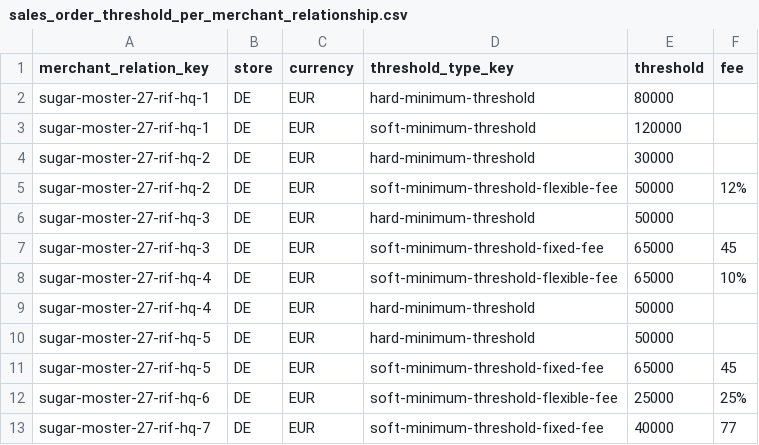
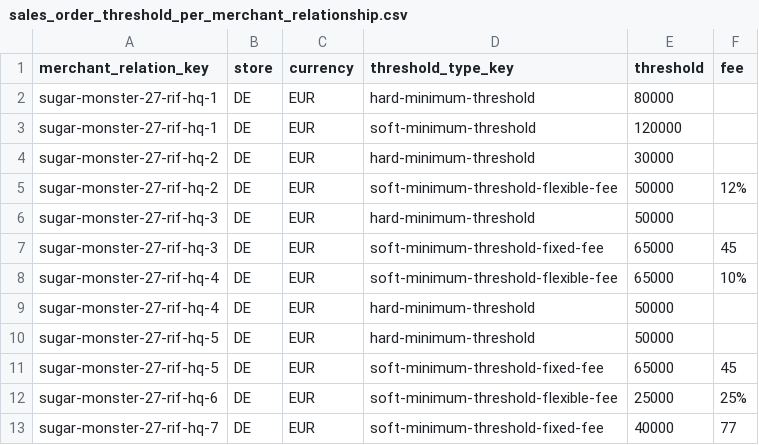
Before and after one commit to spryker/merchant-relationship-sales-order-threshold-data-import, a CSV file: data/import/sales_order_threshold_per_merchant_relationship.csv, drawn as a sheet.

```diff
--- a/data/import/sales_order_threshold_per_merchant_relationship.csv
+++ b/data/import/sales_order_threshold_per_merchant_relationship.csv
@@ -1,13 +1,13 @@
 merchant_relation_key,store,currency,threshold_type_key,threshold,fee
-sugar-moster-27-rif-hq-1,DE,EUR,hard-minimum-threshold,80000,
-sugar-moster-27-rif-hq-1,DE,EUR,soft-minimum-threshold,120000,
-sugar-moster-27-rif-hq-2,DE,EUR,hard-minimum-threshold,30000,
-sugar-moster-27-rif-hq-2,DE,EUR,soft-minimum-threshold-flexible-fee,50000,12%
-sugar-moster-27-rif-hq-3,DE,EUR,hard-minimum-threshold,50000,
-sugar-moster-27-rif-hq-3,DE,EUR,soft-minimum-threshold-fixed-fee,65000,45
-sugar-moster-27-rif-hq-4,DE,EUR,soft-minimum-threshold-flexible-fee,65000,10%
-sugar-moster-27-rif-hq-4,DE,EUR,hard-minimum-threshold,50000,
-sugar-moster-27-rif-hq-5,DE,EUR,hard-minimum-threshold,50000,
-sugar-moster-27-rif-hq-5,DE,EUR,soft-minimum-threshold-fixed-fee,65000,45
-sugar-moster-27-rif-hq-6,DE,EUR,soft-minimum-threshold-flexible-fee,25000,25%
-sugar-moster-27-rif-hq-7,DE,EUR,soft-minimum-threshold-fixed-fee,40000,77
+sugar-monster-27-rif-hq-1,DE,EUR,hard-minimum-threshold,80000,
+sugar-monster-27-rif-hq-1,DE,EUR,soft-minimum-threshold,120000,
+sugar-monster-27-rif-hq-2,DE,EUR,hard-minimum-threshold,30000,
+sugar-monster-27-rif-hq-2,DE,EUR,soft-minimum-threshold-flexible-fee,50000,12%
+sugar-monster-27-rif-hq-3,DE,EUR,hard-minimum-threshold,50000,
+sugar-monster-27-rif-hq-3,DE,EUR,soft-minimum-threshold-fixed-fee,65000,45
+sugar-monster-27-rif-hq-4,DE,EUR,soft-minimum-threshold-flexible-fee,65000,10%
+sugar-monster-27-rif-hq-4,DE,EUR,hard-minimum-threshold,50000,
+sugar-monster-27-rif-hq-5,DE,EUR,hard-minimum-threshold,50000,
+sugar-monster-27-rif-hq-5,DE,EUR,soft-minimum-threshold-fixed-fee,65000,45
+sugar-monster-27-rif-hq-6,DE,EUR,soft-minimum-threshold-flexible-fee,25000,25%
+sugar-monster-27-rif-hq-7,DE,EUR,soft-minimum-threshold-fixed-fee,40000,77
```
Also changed, not shown: 5 other files.
